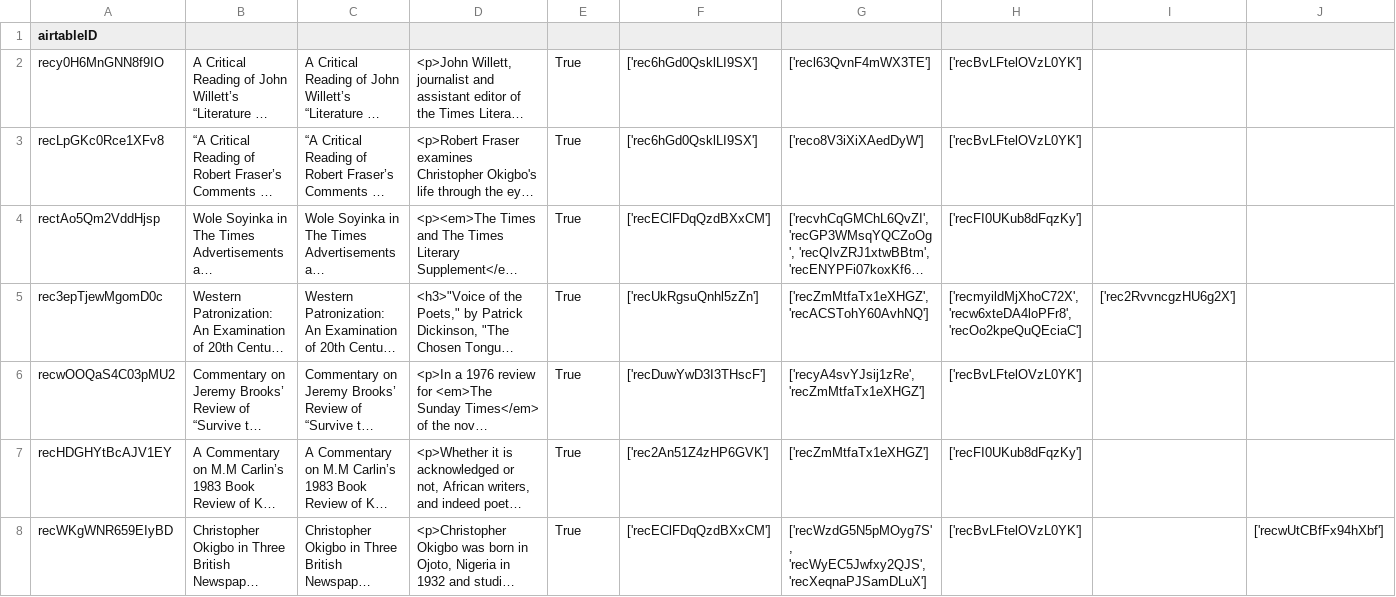
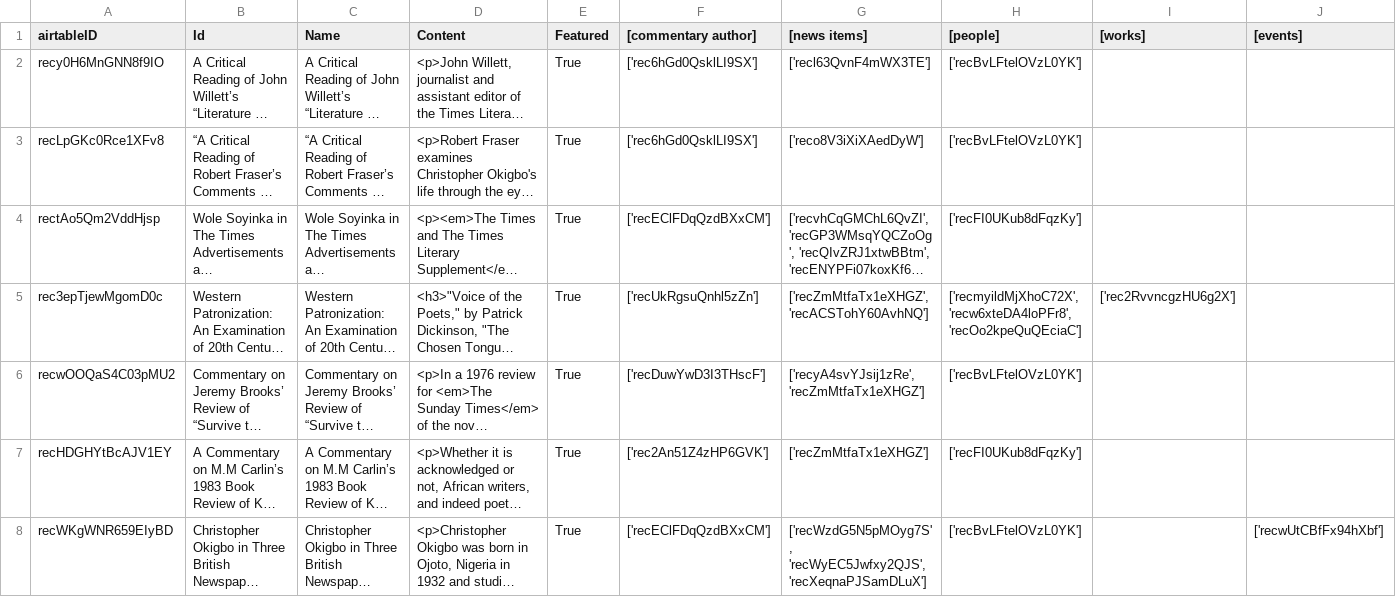
Before and after one commit to CDRH/data_african_poetics, a CSV file: scripts/airtableExport/csv/commentaries.csv, drawn as a sheet; long unchanged cells end in …; the diff names each change by its address in the sheet, - before the commit and + after, or states it on an @@ line.

```diff
--- a/scripts/airtableExport/csv/commentaries.csv
+++ b/scripts/airtableExport/csv/commentaries.csv
-B1: (empty)
+B1: Id
-C1: (empty)
+C1: Name
-D1: (empty)
+D1: Content
-E1: (empty)
+E1: Featured
-F1: (empty)
+F1: [commentary author]
-G1: (empty)
+G1: [news items]
-H1: (empty)
+H1: [people]
-I1: (empty)
+I1: [works]
-J1: (empty)
+J1: [events]
```
Also changed, not shown: scripts/airtableExport/csv/commentary author.csv, scripts/airtableExport/csv/educations [join].csv, 15 other files.
